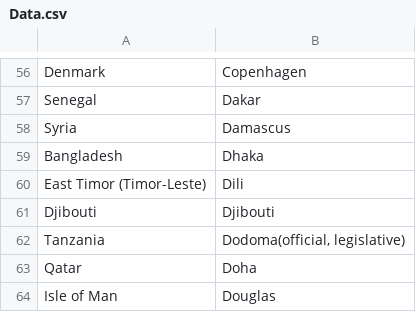
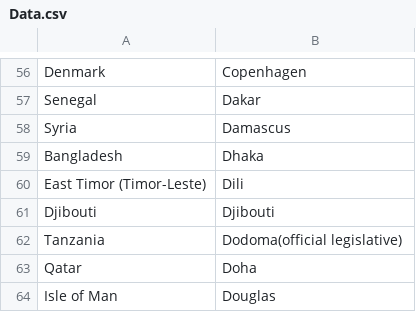
Before and after one commit to FlyingEnglishman/CapitalCities, a CSV file: Data.csv, drawn as a sheet; only a part is shown, gaps mark what is left out.

Commit message:
Update Data.csv
Removed the "second column" from line 62.

```diff
--- a/Data.csv
+++ b/Data.csv
@@ -61,3 +61,3 @@ East Timor (Timor-Leste)	Dili
 Djibouti	Djibouti
-Tanzania	Dodoma(official, legislative)
+Tanzania	Dodoma(official legislative)
 Qatar	Doha
```
